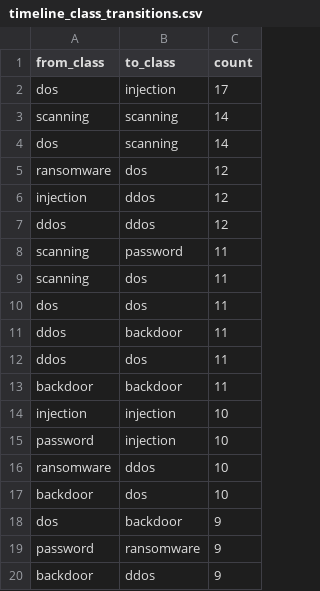
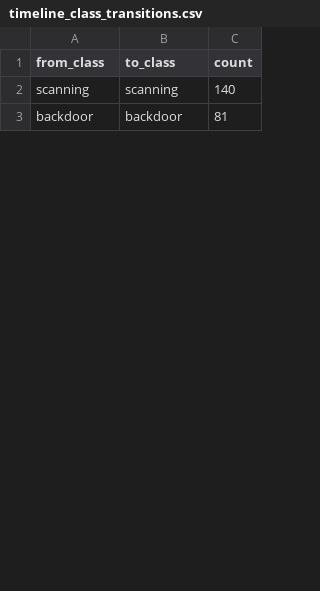
Before and after one commit to amalajayan13/Forensic-Ready-Explainable-AI-for-NIDS-in-Enterprise-Scale-Cyber-Defense-Systems, a CSV file: outputs/multiclass_timeline_outputs/timeline_class_transitions.csv, drawn as a sheet; only a part is shown; the diff covers the shown part only.

```diff
--- a/outputs/multiclass_timeline_outputs/timeline_class_transitions.csv
+++ b/outputs/multiclass_timeline_outputs/timeline_class_transitions.csv
@@ -1,20 +1,3 @@
 from_class,to_class,count
-dos,injection,17
-scanning,scanning,14
-dos,scanning,14
-ransomware,dos,12
-injection,ddos,12
-ddos,ddos,12
-scanning,password,11
-scanning,dos,11
-dos,dos,11
-ddos,backdoor,11
-ddos,dos,11
-backdoor,backdoor,11
-injection,injection,10
-password,injection,10
-ransomware,ddos,10
-backdoor,dos,10
-dos,backdoor,9
-password,ransomware,9
-backdoor,ddos,9
+scanning,scanning,140
+backdoor,backdoor,81
```
Also changed, not shown: 6 added rows, 36 removed rows and 12 edited cells elsewhere in this file, outputs/multiclass_timeline_outputs/timeline_window_class_counts.csv, 12 other files.
